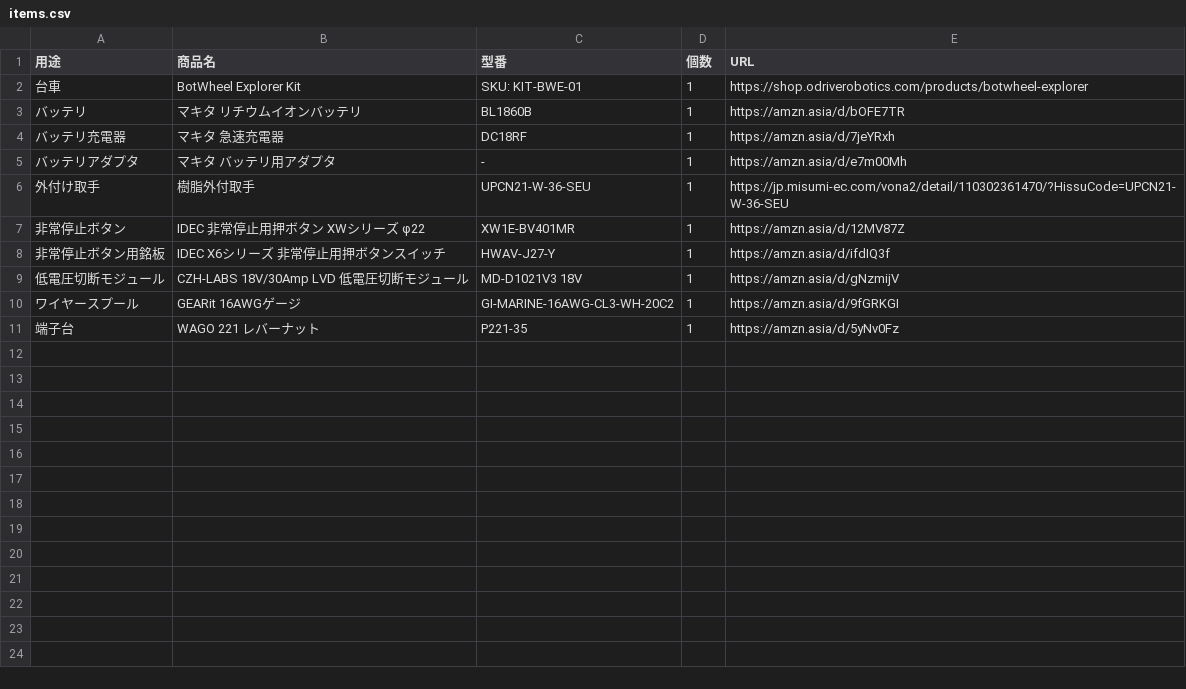
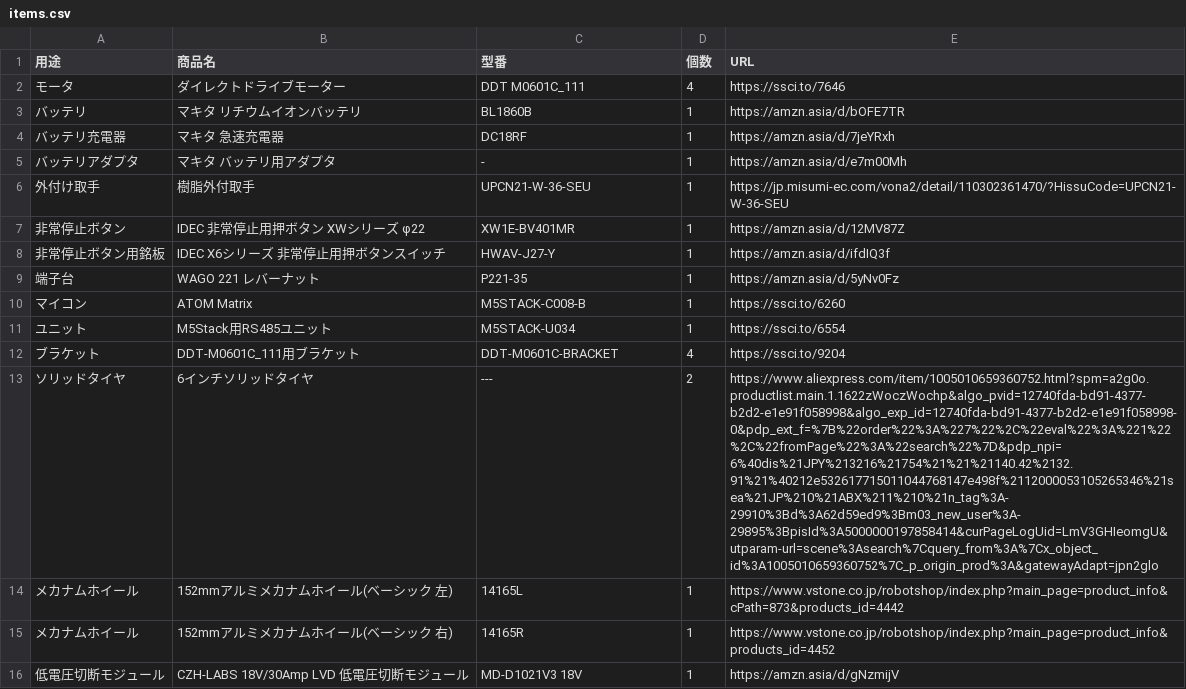
Before and after one commit to Ryusei-Baba/BA-GO1, a CSV file: items/items.csv, drawn as a sheet; removed rows and columns are numbered as before the commit, all else as after; the diff names each change by its address in the sheet, - before the commit and + after, or states it on an @@ line.

Commit message:
✨ feat: 4輪駆動型 合計11~12万円くらい

```diff
--- a/items/items.csv
+++ b/items/items.csv
-row 2: 台車 | BotWheel Explorer Kit | SKU: KIT-BWE-01 | 1 | https://shop.odriverobotics.com/products/botwheel-explorer
+row 2: モータ | ダイレクトドライブモーター | DDT M0601C_111 | 4 | https://ssci.to/7646
@@ row 11 moved to row 9: 端子台 @@
+row 10: マイコン | ATOM Matrix | M5STACK-C008-B | 1 | https://ssci.to/6260
+row 11: ユニット | M5Stack用RS485ユニット | M5STACK-U034 | 1 | https://ssci.to/6554
+row 12: ブラケット | DDT-M0601C_111用ブラケット | DDT-M0601C-BRACKET | 4 | https://ssci.to/9204
+row 13: ソリッドタイヤ | 6インチソリッドタイヤ | --- | 2 | https://www.aliexpress.com/item/1005010659360752.html?spm=a2g0o.productlist.main.1.1622zWoczWochp&algo_pvid=12740fda-bd91-4377-b2d2-e1e91f058998&algo_exp_id=12740fda-bd91-4377-b2d2-e1e91f058998-0&pdp_ext_f=%7B%22order%22%3A%227%22%2C%22eval%22%3A%221%22%2C%22fromPage%22%3A%22search%22%7D&pdp_npi=6%40dis%21JPY%213216%21754%21%21%21140.42%2132.91%21%40212e532617715011044768147e498f%2112000053105265346%21sea%21JP%210%21ABX%211%210%21n_tag%3A-29910%3Bd%3A62d59ed9%3Bm03_new_user%3A-29895%3BpisId%3A5000000197858414&curPageLogUid=LmV3GHIeomgU&utparam-url=scene%3Asearch%7Cquery_from%3A%7Cx_object_id%3A1005010659360752%7C_p_origin_prod%3A&gatewayAdapt=jpn2glo
+row 14: メカナムホイール | 152mmアルミメカナムホイール(ベーシック 左) | 14165L | 1 | https://www.vstone.co.jp/robotshop/index.php?main_page=product_info&cPath=873&products_id=4442
+row 15: メカナムホイール | 152mmアルミメカナムホイール(ベーシック 右) | 14165R | 1 | https://www.vstone.co.jp/robotshop/index.php?main_page=product_info&products_id=4452
-row 10: ワイヤースプール | GEARit 16AWGゲージ | GI-MARINE-16AWG-CL3-WH-20C2 | 1 | https://amzn.asia/d/9fGRKGI
```
